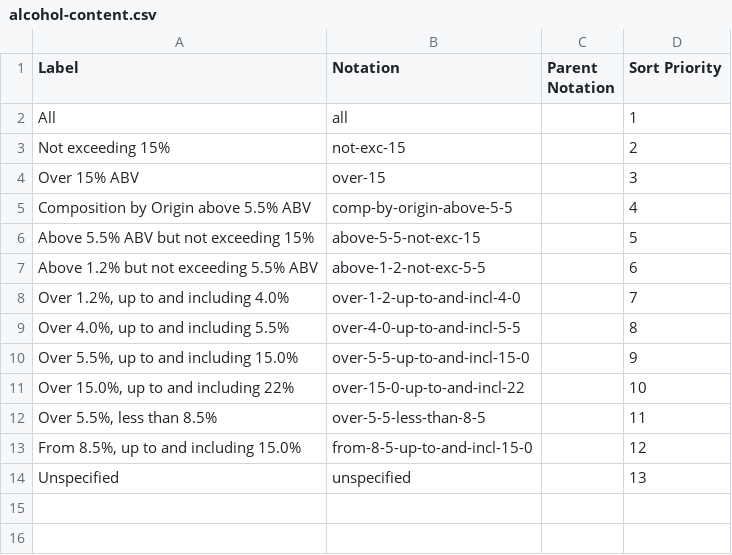
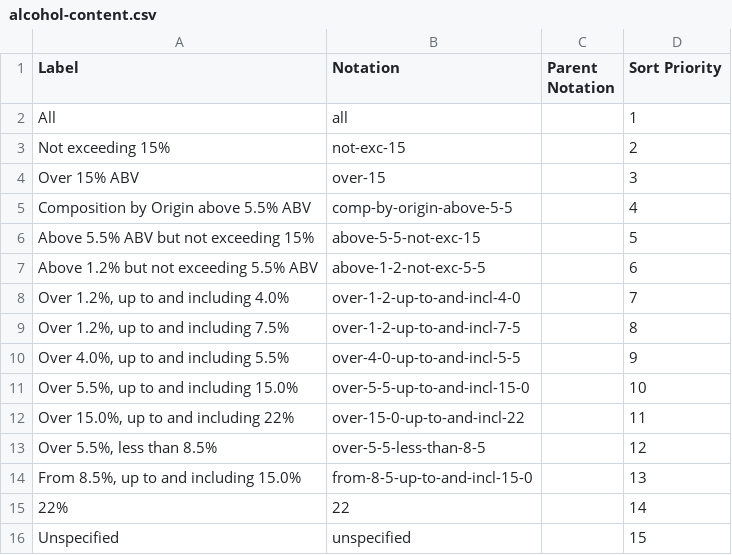
Before and after one commit to GSS-Cogs/ref_alcohol, a CSV file: codelists/alcohol-content.csv, drawn as a sheet.

Commit message:
Added missing values for ABV. Description of alocohol content includes ABV.

```diff
--- a/codelists/alcohol-content.csv
+++ b/codelists/alcohol-content.csv
@@ -8,7 +8,9 @@ Above 1.2% but not exceeding 5.5% ABV,above-1-2-not-exc-5-5,,6
 "Over 1.2%, up to and including 4.0%",over-1-2-up-to-and-incl-4-0,,7
-"Over 4.0%, up to and including 5.5%",over-4-0-up-to-and-incl-5-5,,8
-"Over 5.5%, up to and including 15.0%",over-5-5-up-to-and-incl-15-0,,9
-"Over 15.0%, up to and including 22%",over-15-0-up-to-and-incl-22,,10
-"Over 5.5%, less than 8.5%",over-5-5-less-than-8-5,,11
-"From 8.5%, up to and including 15.0%",from-8-5-up-to-and-incl-15-0,,12
-Unspecified,unspecified,,13
+"Over 1.2%, up to and including 7.5%",over-1-2-up-to-and-incl-7-5,,8
+"Over 4.0%, up to and including 5.5%",over-4-0-up-to-and-incl-5-5,,9
+"Over 5.5%, up to and including 15.0%",over-5-5-up-to-and-incl-15-0,,10
+"Over 15.0%, up to and including 22%",over-15-0-up-to-and-incl-22,,11
+"Over 5.5%, less than 8.5%",over-5-5-less-than-8-5,,12
+"From 8.5%, up to and including 15.0%",from-8-5-up-to-and-incl-15-0,,13
+"22%",22,,14
+Unspecified,unspecified,,15
```
Also changed, not shown: components.csv.
